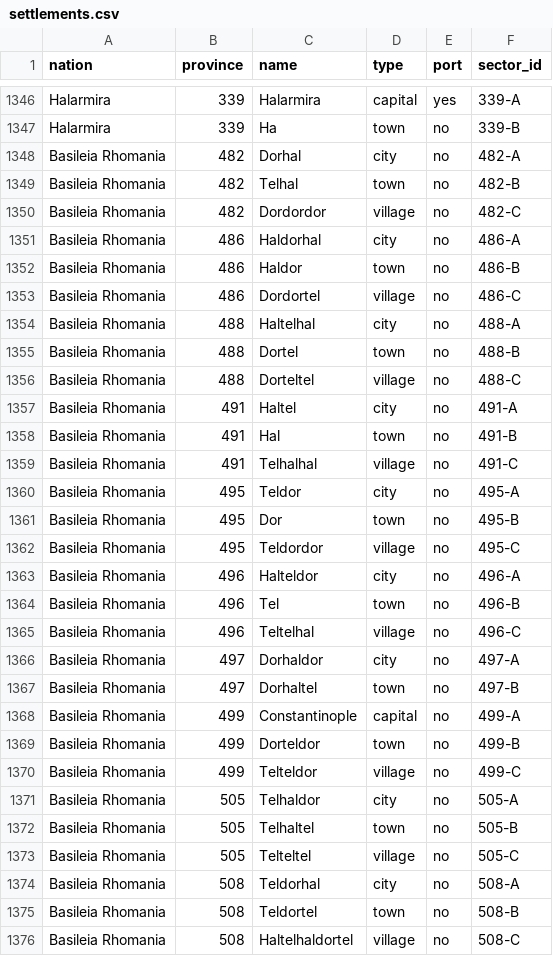
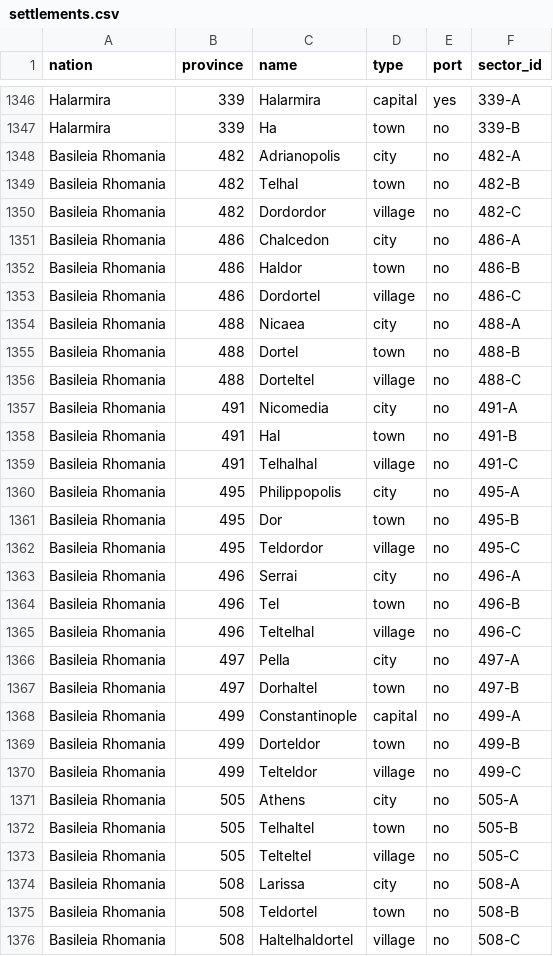
Before and after one commit to NobuChan702/new-beginnings-map, a CSV file: data/settlements.csv, drawn as a sheet; only a part is shown, gaps mark what is left out; the diff covers the shown part only.

Commit message:
Cycle 3: Morethvo annexed to Rynith, Kastorsel partitioned, Byzantine city names applied
- History: cycle-0 baselines + cycle-3 transfers for Morethvo (2716/2717/2733 -> Rynith) and the Kastorsel partition (7 -> Verillian, 3 -> Terrillia, 2 -> Valenia)
- Occupations rebuilt for cycle 3: Sevarian at 57, Yuan at 883, Valenia at 3039 added; 2717 dropped (now a transfer); 1642/1616/1345/25/950 carried forward
- Sector control: cycle-3 rows for all transferred provinces, 57-B (Sevarian), 3039-B/C (Valenia)
- Settlements: Tom's 23 Byzantine names applied to settlements.csv; capital 499-A keeps Constantinople; Thessaloniki placed at 555-A (overrides updated to match)

```diff
--- a/data/settlements.csv
+++ b/data/settlements.csv
@@ -1347,21 +1347,21 @@ Halarmira,339,Halarmira,capital,yes,339-A
 Halarmira,339,Ha,town,no,339-B
-Basileia Rhomania,482,Dorhal,city,no,482-A
+Basileia Rhomania,482,Adrianopolis,city,no,482-A
 Basileia Rhomania,482,Telhal,town,no,482-B
 Basileia Rhomania,482,Dordordor,village,no,482-C
-Basileia Rhomania,486,Haldorhal,city,no,486-A
+Basileia Rhomania,486,Chalcedon,city,no,486-A
 Basileia Rhomania,486,Haldor,town,no,486-B
 Basileia Rhomania,486,Dordortel,village,no,486-C
-Basileia Rhomania,488,Haltelhal,city,no,488-A
+Basileia Rhomania,488,Nicaea,city,no,488-A
 Basileia Rhomania,488,Dortel,town,no,488-B
 Basileia Rhomania,488,Dorteltel,village,no,488-C
-Basileia Rhomania,491,Haltel,city,no,491-A
+Basileia Rhomania,491,Nicomedia,city,no,491-A
 Basileia Rhomania,491,Hal,town,no,491-B
 Basileia Rhomania,491,Telhalhal,village,no,491-C
-Basileia Rhomania,495,Teldor,city,no,495-A
+Basileia Rhomania,495,Philippopolis,city,no,495-A
 Basileia Rhomania,495,Dor,town,no,495-B
 Basileia Rhomania,495,Teldordor,village,no,495-C
-Basileia Rhomania,496,Halteldor,city,no,496-A
+Basileia Rhomania,496,Serrai,city,no,496-A
 Basileia Rhomania,496,Tel,town,no,496-B
 Basileia Rhomania,496,Teltelhal,village,no,496-C
-Basileia Rhomania,497,Dorhaldor,city,no,497-A
+Basileia Rhomania,497,Pella,city,no,497-A
 Basileia Rhomania,497,Dorhaltel,town,no,497-B
@@ -1370,6 +1370,6 @@ Basileia Rhomania,499,Dorteldor,town,no,499-B
 Basileia Rhomania,499,Telteldor,village,no,499-C
-Basileia Rhomania,505,Telhaldor,city,no,505-A
+Basileia Rhomania,505,Athens,city,no,505-A
 Basileia Rhomania,505,Telhaltel,town,no,505-B
 Basileia Rhomania,505,Telteltel,village,no,505-C
-Basileia Rhomania,508,Teldorhal,city,no,508-A
+Basileia Rhomania,508,Larissa,city,no,508-A
 Basileia Rhomania,508,Teldortel,town,no,508-B
```
Also changed, not shown: 15 edited cells elsewhere in this file, data/sector_control.csv, data/settlement_name_overrides.csv, 2 other files.
